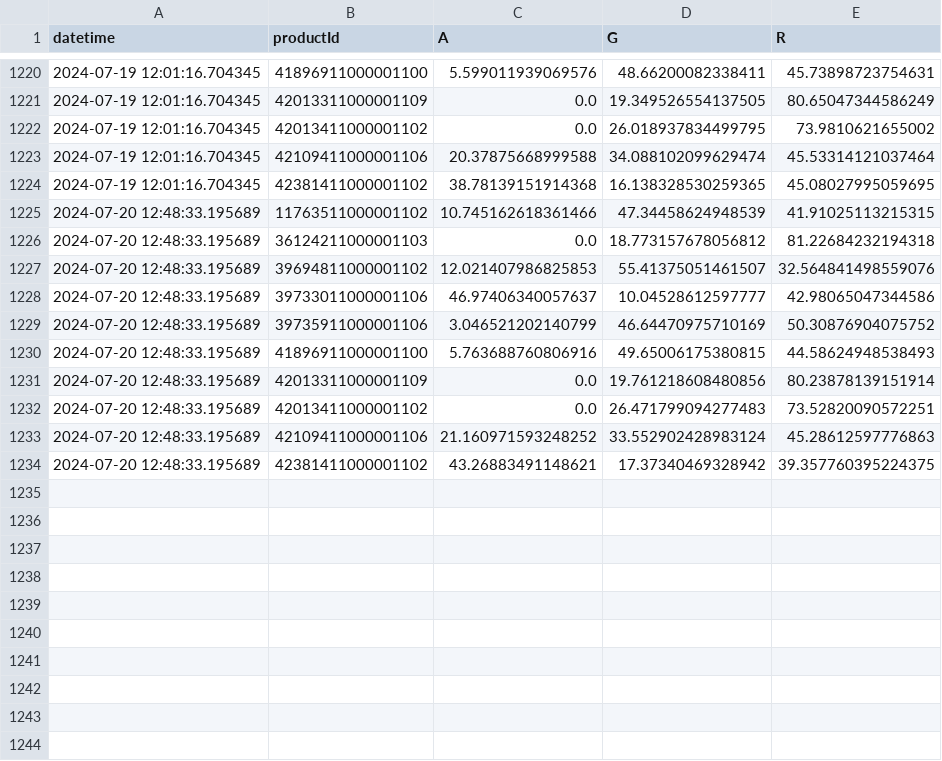
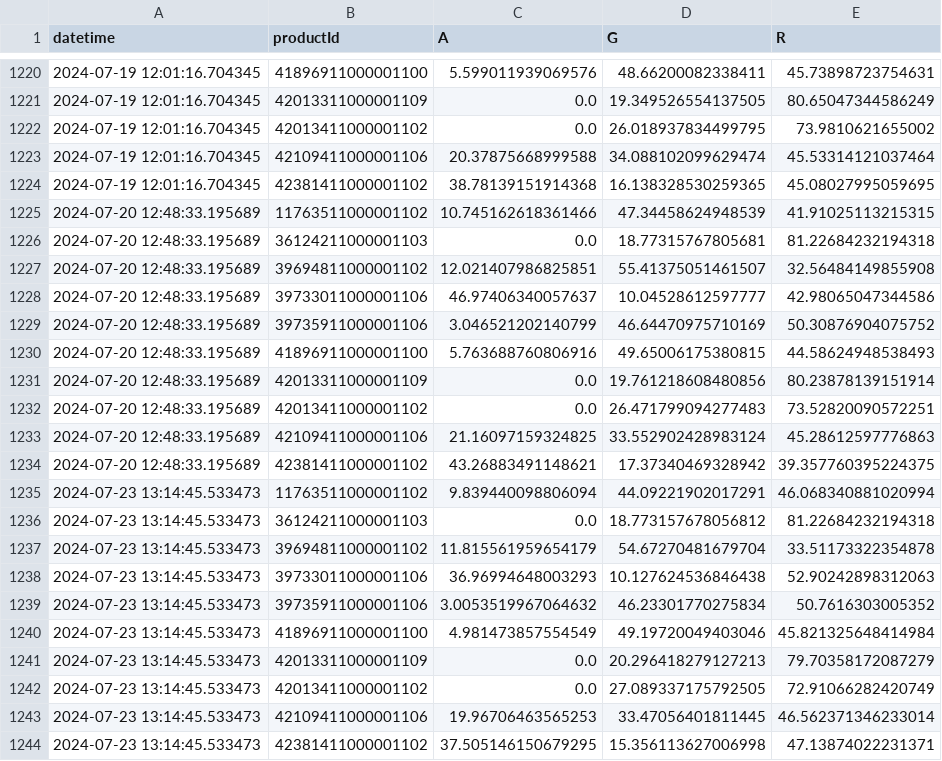
Before and after one commit to sebbacon/boots-scraper, a CSV file: outputs/timeseries.csv, drawn as a sheet; only a part is shown, gaps mark what is left out.

```diff
--- a/outputs/timeseries.csv
+++ b/outputs/timeseries.csv
@@ -1225,4 +1225,4 @@ datetime,productId,A,G,R
 2024-07-20 12:48:33.195689,11763511000001102,10.745162618361466,47.34458624948539,41.91025113215315
-2024-07-20 12:48:33.195689,36124211000001103,0.0,18.773157678056812,81.22684232194318
-2024-07-20 12:48:33.195689,39694811000001102,12.021407986825853,55.41375051461507,32.564841498559076
+2024-07-20 12:48:33.195689,36124211000001103,0.0,18.77315767805681,81.22684232194318
+2024-07-20 12:48:33.195689,39694811000001102,12.021407986825851,55.41375051461507,32.56484149855908
 2024-07-20 12:48:33.195689,39733011000001106,46.97406340057637,10.04528612597777,42.98065047344586
@@ -1232,3 +1232,13 @@ datetime,productId,A,G,R
 2024-07-20 12:48:33.195689,42013411000001102,0.0,26.471799094277483,73.52820090572251
-2024-07-20 12:48:33.195689,42109411000001106,21.160971593248252,33.552902428983124,45.28612597776863
+2024-07-20 12:48:33.195689,42109411000001106,21.16097159324825,33.552902428983124,45.28612597776863
 2024-07-20 12:48:33.195689,42381411000001102,43.26883491148621,17.37340469328942,39.357760395224375
+2024-07-23 13:14:45.533473,11763511000001102,9.839440098806094,44.09221902017291,46.068340881020994
+2024-07-23 13:14:45.533473,36124211000001103,0.0,18.773157678056812,81.22684232194318
+2024-07-23 13:14:45.533473,39694811000001102,11.815561959654179,54.67270481679704,33.51173322354878
+2024-07-23 13:14:45.533473,39733011000001106,36.96994648003293,10.127624536846438,52.90242898312063
+2024-07-23 13:14:45.533473,39735911000001106,3.0053519967064632,46.23301770275834,50.7616303005352
+2024-07-23 13:14:45.533473,41896911000001100,4.981473857554549,49.19720049403046,45.821325648414984
+2024-07-23 13:14:45.533473,42013311000001109,0.0,20.296418279127213,79.70358172087279
+2024-07-23 13:14:45.533473,42013411000001102,0.0,27.089337175792505,72.91066282420749
+2024-07-23 13:14:45.533473,42109411000001106,19.96706463565253,33.47056401811445,46.562371346233014
+2024-07-23 13:14:45.533473,42381411000001102,37.505146150679295,15.356113627006998,47.13874022231371
```
Also changed, not shown: outputs/stock_levels_all.csv, 21 other files.
